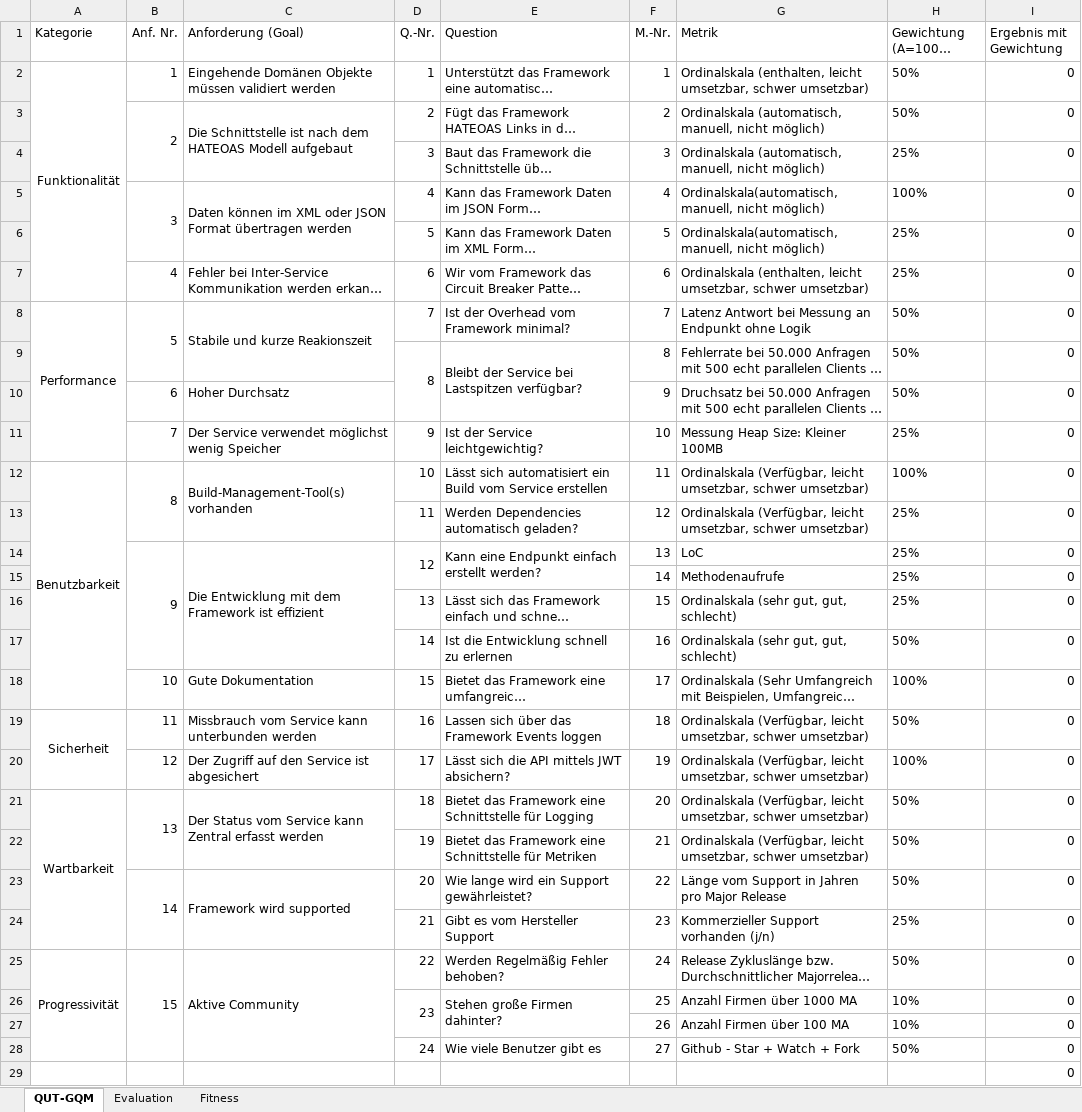
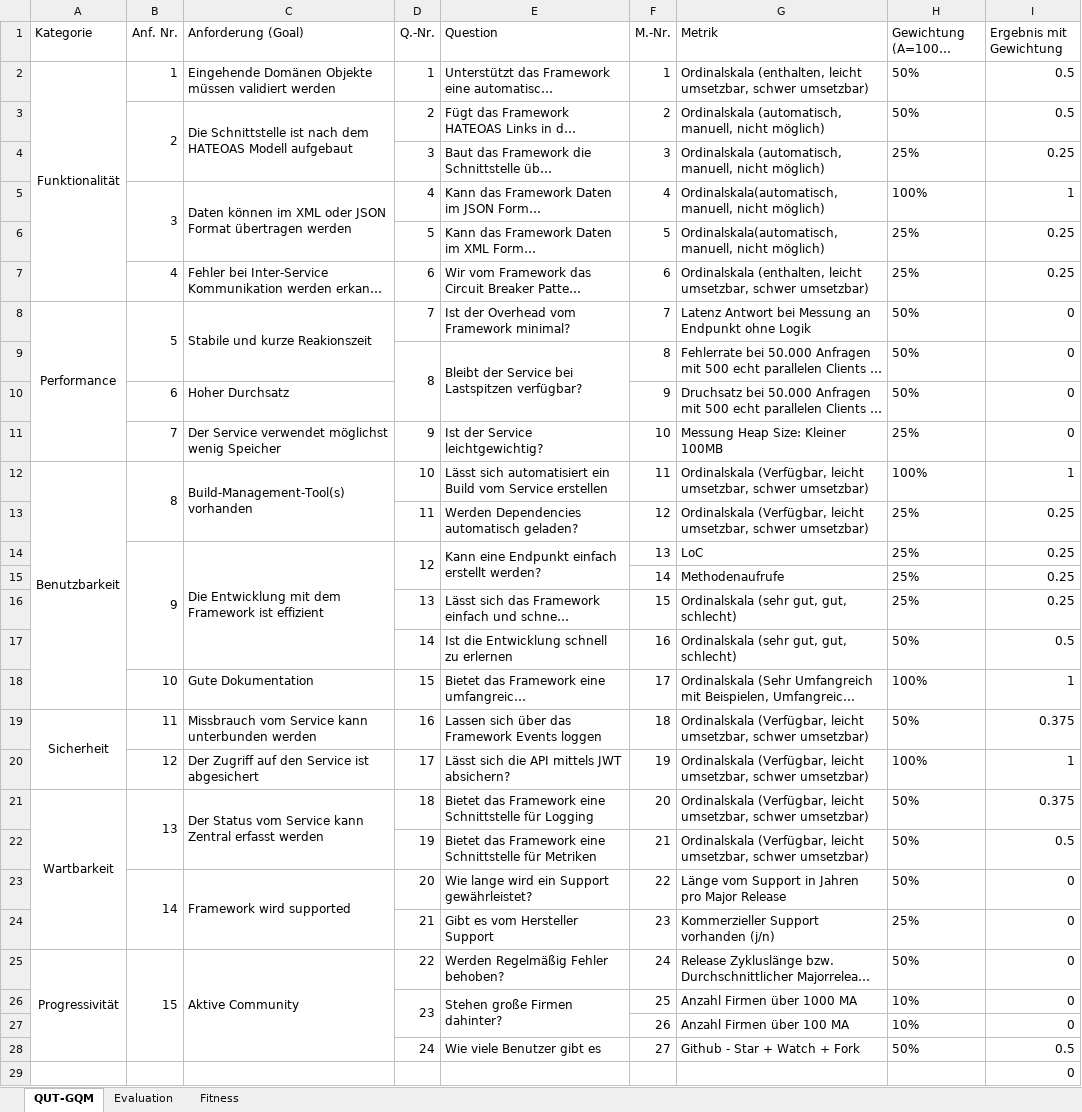
Before and after one commit to darenegade/ba, an Excel workbook: Sonstiges/MFEM-Beispiel-Spring.xlsx, sheet QUT-GQM, drawn as a sheet; only a part is shown; long unchanged cells end in …; values as stored, in another font and other column widths than the file's, no borders; the diff names each change by its address in the sheet, - before the commit and + after, or states it on an @@ line.

```diff
--- a/Sonstiges/MFEM-Beispiel-Spring.xlsx (sheet QUT-GQM)
+++ b/Sonstiges/MFEM-Beispiel-Spring.xlsx (sheet QUT-GQM)
-I2:I3 (Ergebnis mit Gewichtung): 0
+I2:I3 (Ergebnis mit Gewichtung): 0.5
-I4 (Ergebnis mit Gewichtung): 0
+I4 (Ergebnis mit Gewichtung): 0.25
-I5 (Ergebnis mit Gewichtung): 0
+I5 (Ergebnis mit Gewichtung): 1
-I6:I7 (Ergebnis mit Gewichtung): 0
+I6:I7 (Ergebnis mit Gewichtung): 0.25
-I12 (Ergebnis mit Gewichtung): 0
+I12 (Ergebnis mit Gewichtung): 1
-I13:I16 (Ergebnis mit Gewichtung): 0
+I13:I16 (Ergebnis mit Gewichtung): 0.25
-I17 (Ergebnis mit Gewichtung): 0
+I17 (Ergebnis mit Gewichtung): 0.5
-I18 (Ergebnis mit Gewichtung): 0
+I18 (Ergebnis mit Gewichtung): 1
-I19 (Ergebnis mit Gewichtung): 0
+I19 (Ergebnis mit Gewichtung): 0.375
-I20 (Ergebnis mit Gewichtung): 0
+I20 (Ergebnis mit Gewichtung): 1
-I21 (Ergebnis mit Gewichtung): 0
+I21 (Ergebnis mit Gewichtung): 0.375
-I22 (Ergebnis mit Gewichtung): 0
+I22 (Ergebnis mit Gewichtung): 0.5
-I28 (Ergebnis mit Gewichtung): 0
+I28 (Ergebnis mit Gewichtung): 0.5
```
Also changed, not shown: sheet Evaluation, sheet Fitness, charts or pictures, 10 other files.
